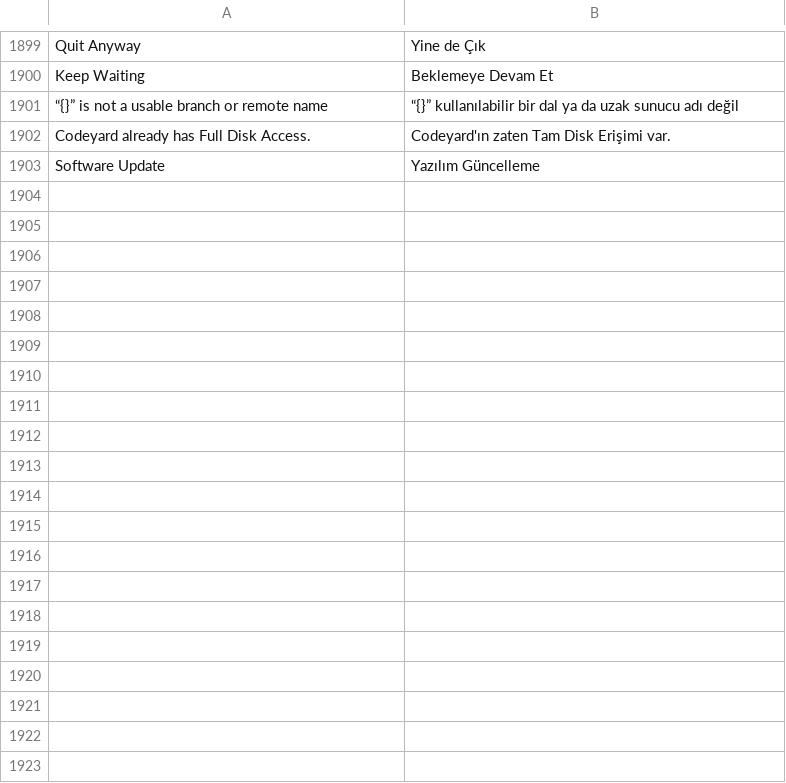
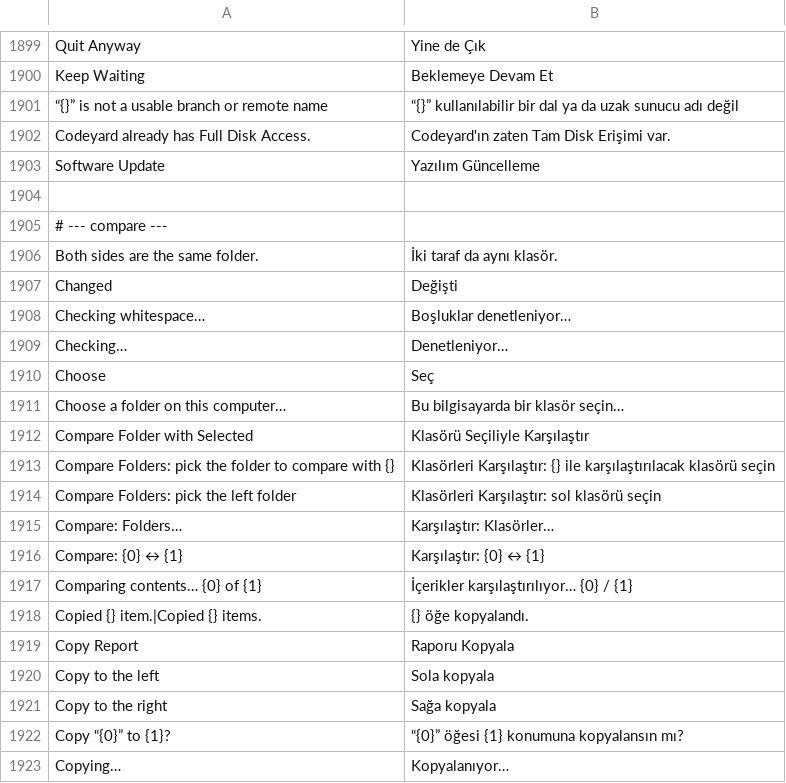
Before and after one commit to doancan/codeyard, a TSV file: crates/app/locales/tr.tsv, drawn as a sheet; only a part is shown, gaps mark what is left out; the diff covers the shown part only.

Commit message:
Compare folders: Turkish strings, user guide, protocol notes

```diff
--- a/crates/app/locales/tr.tsv
+++ b/crates/app/locales/tr.tsv
@@ -1903 +1903,21 @@ Codeyard already has Full Disk Access.	Codeyard'ın zaten Tam Disk Erişimi var.
 Software Update	Yazılım Güncelleme
+
+# --- compare ---
+Both sides are the same folder.	İki taraf da aynı klasör.
+Changed	Değişti
+Checking whitespace…	Boşluklar denetleniyor…
+Checking…	Denetleniyor…
+Choose	Seç
+Choose a folder on this computer…	Bu bilgisayarda bir klasör seçin…
+Compare Folder with Selected	Klasörü Seçiliyle Karşılaştır
+Compare Folders: pick the folder to compare with {}	Klasörleri Karşılaştır: {} ile karşılaştırılacak klasörü seçin
+Compare Folders: pick the left folder	Klasörleri Karşılaştır: sol klasörü seçin
+Compare: Folders…	Karşılaştır: Klasörler…
+Compare: {0} ↔ {1}	Karşılaştır: {0} ↔ {1}
+Comparing contents… {0} of {1}	İçerikler karşılaştırılıyor… {0} / {1}
+Copied {} item.|Copied {} items.	{} öğe kopyalandı.
+Copy Report	Raporu Kopyala
+Copy to the left	Sola kopyala
+Copy to the right	Sağa kopyala
+Copy “{0}” to {1}?	“{0}” öğesi {1} konumuna kopyalansın mı?
+Copying…	Kopyalanıyor…
```
Also changed, not shown: 67 added rows elsewhere in this file, 4 other files.
